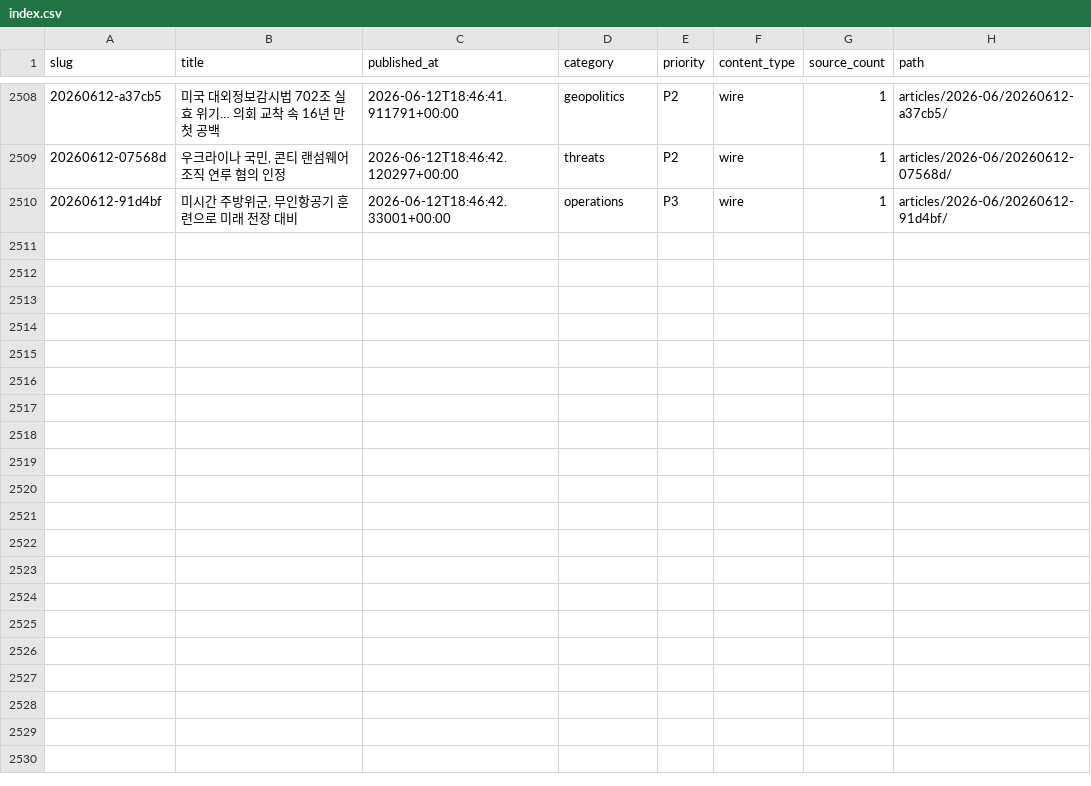
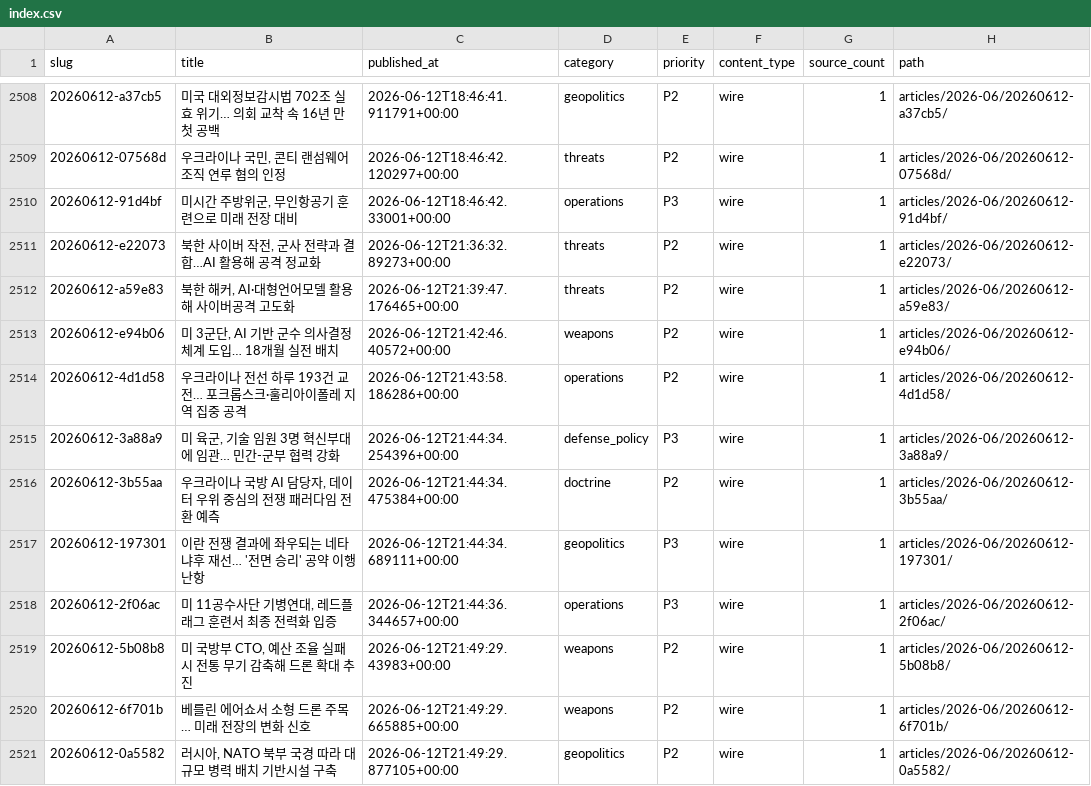
Before and after one commit to CombatSociety/data, a CSV file: index.csv, drawn as a sheet; only a part is shown, gaps mark what is left out.

Commit message:
mirror: 2520 articles + 48 briefs @ 2026-06-13 07:15 KST

```diff
--- a/index.csv
+++ b/index.csv
@@ -2510 +2510,12 @@ slug,title,published_at,category,priority,content_type,source_count,path
 20260612-91d4bf,"미시간 주방위군, 무인항공기 훈련으로 미래 전장 대비",2026-06-12T18:46:42.33001+00:00,operations,P3,wire,1,articles/2026-06/20260612-91d4bf/
+20260612-e22073,"북한 사이버 작전, 군사 전략과 결합…AI 활용해 공격 정교화",2026-06-12T21:36:32.89273+00:00,threats,P2,wire,1,articles/2026-06/20260612-e22073/
+20260612-a59e83,"북한 해커, AI·대형언어모델 활용해 사이버공격 고도화",2026-06-12T21:39:47.176465+00:00,threats,P2,wire,1,articles/2026-06/20260612-a59e83/
+20260612-e94b06,"미 3군단, AI 기반 군수 의사결정 체계 도입… 18개월 실전 배치",2026-06-12T21:42:46.40572+00:00,weapons,P2,wire,1,articles/2026-06/20260612-e94b06/
+20260612-4d1d58,우크라이나 전선 하루 193건 교전… 포크롭스크·훌리아이폴레 지역 집중 공격,2026-06-12T21:43:58.186286+00:00,operations,P2,wire,1,articles/2026-06/20260612-4d1d58/
+20260612-3a88a9,"미 육군, 기술 임원 3명 혁신부대에 임관… 민간-군부 협력 강화",2026-06-12T21:44:34.254396+00:00,defense_policy,P3,wire,1,articles/2026-06/20260612-3a88a9/
+20260612-3b55aa,"우크라이나 국방 AI 담당자, 데이터 우위 중심의 전쟁 패러다임 전환 예측",2026-06-12T21:44:34.475384+00:00,doctrine,P2,wire,1,articles/2026-06/20260612-3b55aa/
+20260612-197301,이란 전쟁 결과에 좌우되는 네타냐후 재선… '전면 승리' 공약 이행 난항,2026-06-12T21:44:34.689111+00:00,geopolitics,P3,wire,1,articles/2026-06/20260612-197301/
+20260612-2f06ac,"미 11공수사단 기병연대, 레드플래그 훈련서 최종 전력화 입증",2026-06-12T21:44:36.344657+00:00,operations,P3,wire,1,articles/2026-06/20260612-2f06ac/
+20260612-5b08b8,"미 국방부 CTO, 예산 조율 실패 시 전통 무기 감축해 드론 확대 추진",2026-06-12T21:49:29.43983+00:00,weapons,P2,wire,1,articles/2026-06/20260612-5b08b8/
+20260612-6f701b,베를린 에어쇼서 소형 드론 주목… 미래 전장의 변화 신호,2026-06-12T21:49:29.665885+00:00,weapons,P2,wire,1,articles/2026-06/20260612-6f701b/
+20260612-0a5582,"러시아, NATO 북부 국경 따라 대규모 병력 배치 기반시설 구축",2026-06-12T21:49:29.877105+00:00,geopolitics,P2,wire,1,articles/2026-06/20260612-0a5582/
```
Also changed, not shown: 37 other files.
